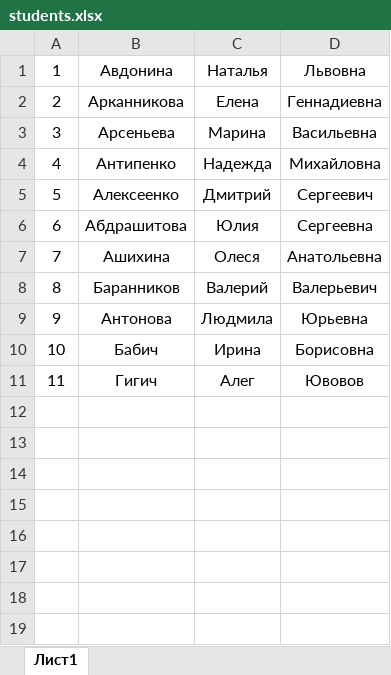
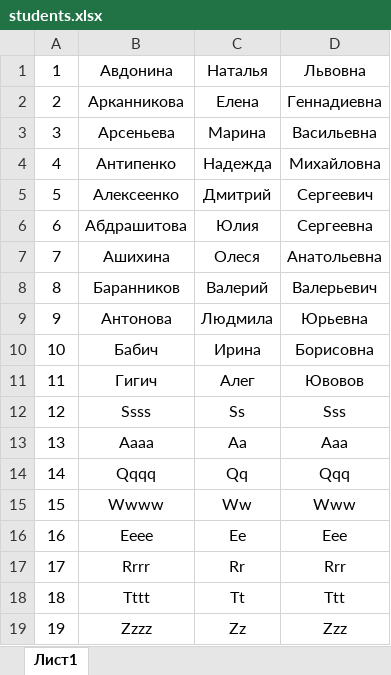
Before and after one commit to meowsl/certificates, an Excel workbook: inputs/students.xlsx, sheet Лист1, drawn as a sheet; values as stored, in another font and other column widths than the file's, no borders; the diff names each change by its address in the sheet, - before the commit and + after, or states it on an @@ line.

```diff
--- a/inputs/students.xlsx (sheet Лист1)
+++ b/inputs/students.xlsx (sheet Лист1)
+row 12: 12 | Ssss | Ss | Sss
+row 13: 13 | Aaaa | Aa | Aaa
+row 14: 14 | Qqqq | Qq | Qqq
+row 15: 15 | Wwww | Ww | Www
+row 16: 16 | Eeee | Ee | Eee
+row 17: 17 | Rrrr | Rr | Rrr
+row 18: 18 | Tttt | Tt | Ttt
+row 19: 19 | Zzzz | Zz | Zzz
```
Also changed, not shown: 3 other files.
